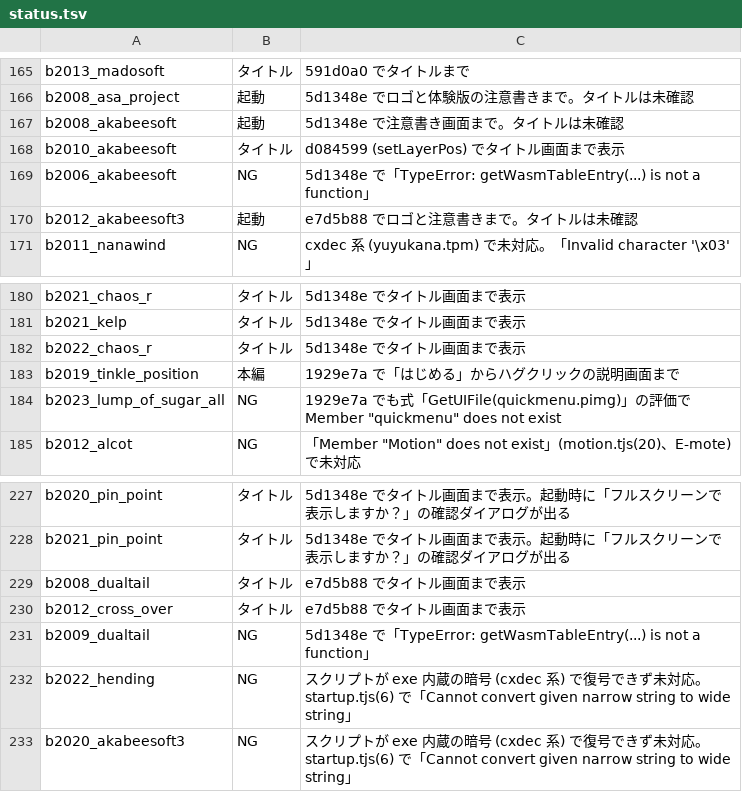
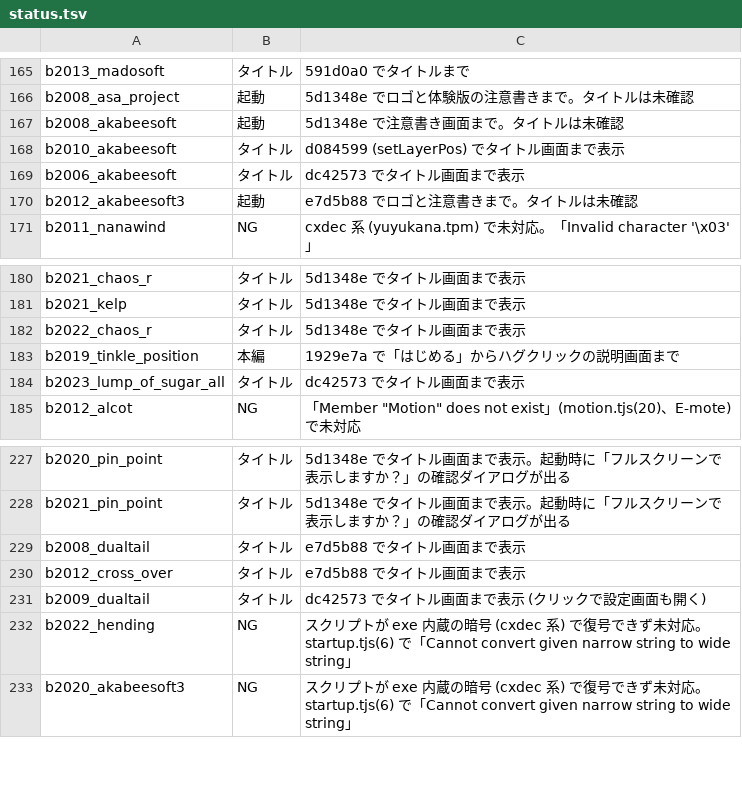
Before and after one commit to a-kaibu/vnrun, a TSV file: tools/verify/status.tsv, drawn as a sheet; only a part is shown, gaps mark what is left out.

```diff
--- a/tools/verify/status.tsv
+++ b/tools/verify/status.tsv
@@ -168,3 +168,3 @@ b2008_akabeesoft	起動	5d1348e で注意書き画面まで。タイトルは未
 b2010_akabeesoft	タイトル	d084599 (setLayerPos) でタイトル画面まで表示
-b2006_akabeesoft	NG	5d1348e で「TypeError: getWasmTableEntry(...) is not a function」
+b2006_akabeesoft	タイトル	dc42573 でタイトル画面まで表示
 b2012_akabeesoft3	起動	e7d5b88 でロゴと注意書きまで。タイトルは未確認
@@ -183,3 +183,3 @@ b2022_chaos_r	タイトル	5d1348e でタイトル画面まで表示
 b2019_tinkle_position	本編	1929e7a で「はじめる」からハグクリックの説明画面まで
-b2023_lump_of_sugar_all	NG	1929e7a でも式「GetUIFile(quickmenu.pimg)」の評価で Member "quickmenu" does not exist
+b2023_lump_of_sugar_all	タイトル	dc42573 でタイトル画面まで表示
 b2012_alcot	NG	「Member "Motion" does not exist」(motion.tjs(20)、E-mote) で未対応
@@ -230,3 +230,3 @@ b2008_dualtail	タイトル	e7d5b88 でタイトル画面まで表示
 b2012_cross_over	タイトル	e7d5b88 でタイトル画面まで表示
-b2009_dualtail	NG	5d1348e で「TypeError: getWasmTableEntry(...) is not a function」
+b2009_dualtail	タイトル	dc42573 でタイトル画面まで表示 (クリックで設定画面も開く)
 b2022_hending	NG	スクリプトが exe 内蔵の暗号 (cxdec 系) で復号できず未対応。startup.tjs(6) で「Cannot convert given narrow string to wide string」
```
Also changed, not shown: 1 other file.
